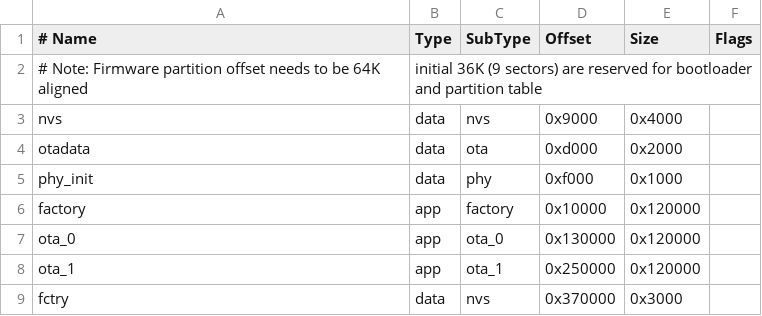
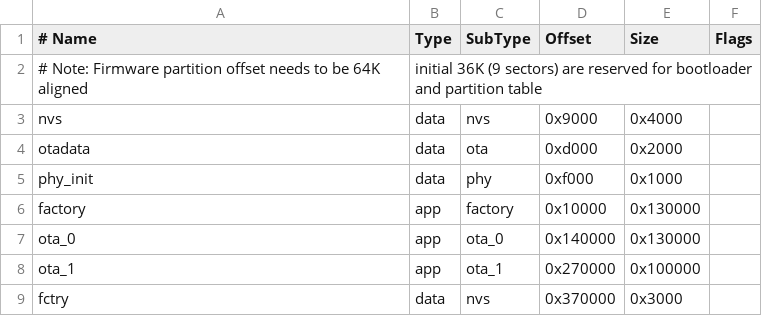
Before and after one commit to madoyon/mosty-s_firmware, a CSV file: partitions.csv, drawn as a sheet.

Commit message:
Updated partitions for the size of the program and added all 3 sensors in the main file with task every 5seconds to send the data on rainmaker. MQTT budget still enabled

```diff
--- a/partitions.csv
+++ b/partitions.csv
@@ -5,5 +5,5 @@ otadata,  data, ota,     0xd000,   0x2000,
 phy_init, data, phy,     0xf000,   0x1000,
-factory,  app,  factory, 0x10000,  0x120000,
-ota_0,    app,  ota_0,   0x130000, 0x120000,
-ota_1,    app,  ota_1,   0x250000, 0x120000,
+factory,  app,  factory, 0x10000,  0x130000,
+ota_0,    app,  ota_0,   0x140000, 0x130000,
+ota_1,    app,  ota_1,   0x270000, 0x100000,
 fctry,    data, nvs,     0x370000,  0x3000,
```
Also changed, not shown: 3 other files.
